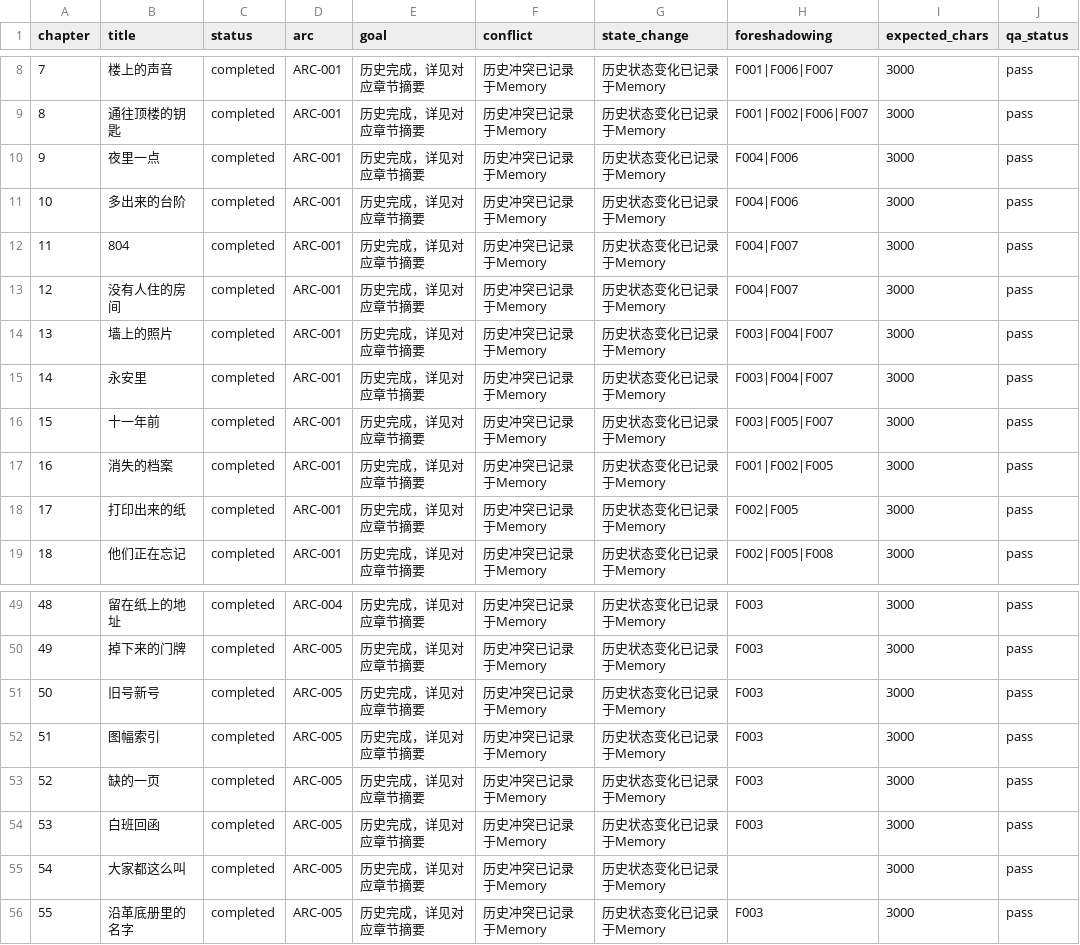
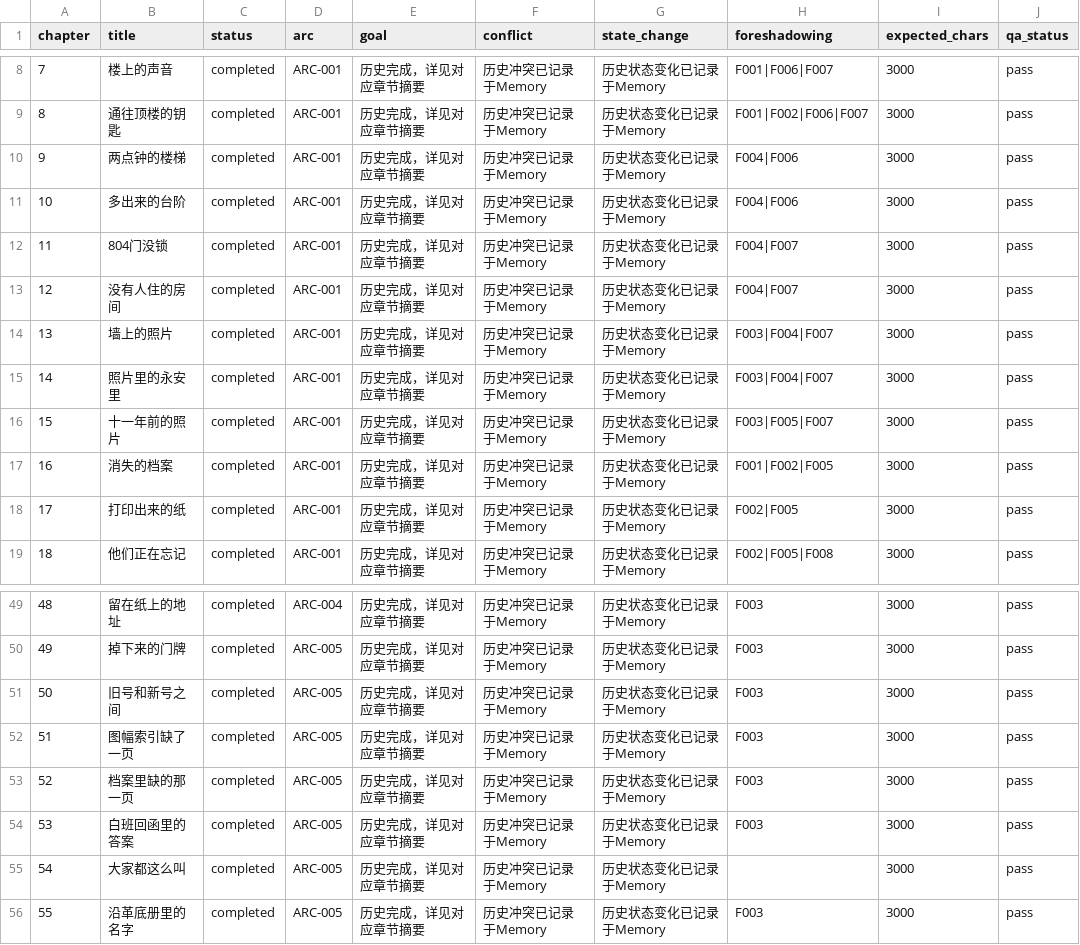
Before and after one commit to GcMin/fanqie-novel, a CSV file: plans/chapter_plan.csv, drawn as a sheet; only a part is shown, gaps mark what is left out; the diff covers the shown part only; the diff names each change by its address in the sheet, - before the commit and + after, or states it on an @@ line.

Commit message:
fix: expand ready chapter titles
Ensure all publishable ready chapter titles contain at least five non-whitespace characters and keep chapter_plan.csv synchronized.

```diff
--- a/plans/chapter_plan.csv
+++ b/plans/chapter_plan.csv
-B10 (title): 夜里一点
+B10 (title): 两点钟的楼梯
-B12 (title): 804
+B12 (title): 804门没锁
-B15 (title): 永安里
+B15 (title): 照片里的永安里
-B16 (title): 十一年前
+B16 (title): 十一年前的照片
-B51 (title): 旧号新号
+B51 (title): 旧号和新号之间
-B52 (title): 图幅索引
+B52 (title): 图幅索引缺了一页
-B53 (title): 缺的一页
+B53 (title): 档案里缺的那一页
-B54 (title): 白班回函
+B54 (title): 白班回函里的答案
```
Also changed, not shown: 21 edited cells elsewhere in this file, 29 other files.
